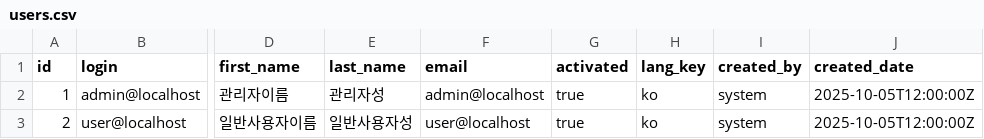
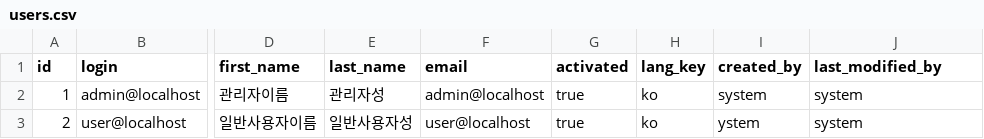
Before and after one commit to Dangkoolwat/stack-app-2025-v1, a CSV file: src/main/resources/config/liquibase/data/users.csv, drawn as a sheet; only a part is shown, gaps mark what is left out; the diff names each change by its address in the sheet, - before the commit and + after, or states it on an @@ line.

Commit message:
- Liquibase 설정 완료 (테스트 환경)

```diff
--- a/src/main/resources/config/liquibase/data/users.csv
+++ b/src/main/resources/config/liquibase/data/users.csv
-J1: created_date
+J1: last_modified_by
-J2:J3 (last_modified_by): 2025-10-05T12:00:00Z
+J2:J3 (last_modified_by): system
-I3 (created_by): system
+I3 (created_by): ystem
```
Also changed, not shown: 4 other files.
